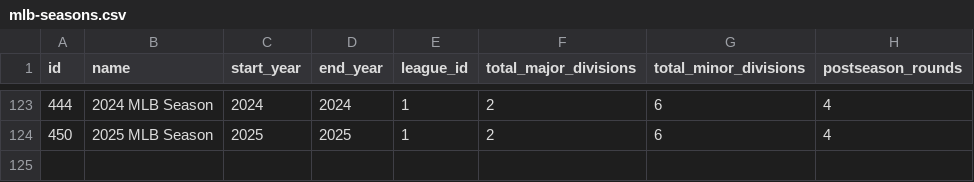
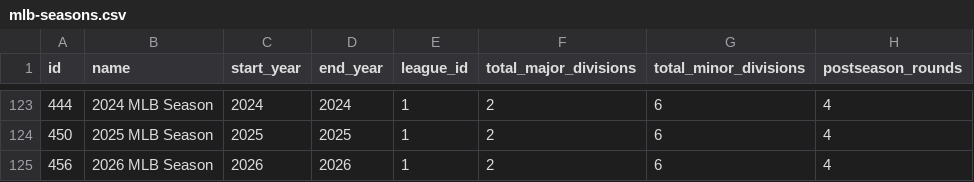
Before and after one commit to mabersold/maximum-futility, a CSV file: src/main/resources/data/mlb/mlb-seasons.csv, drawn as a sheet; only a part is shown, gaps mark what is left out.

```diff
--- a/src/main/resources/data/mlb/mlb-seasons.csv
+++ b/src/main/resources/data/mlb/mlb-seasons.csv
@@ -124 +124,2 @@ id,name,start_year,end_year,league_id,total_major_divisions,total_minor_division
 450,2025 MLB Season,2025,2025,1,2,6,4
+456,2026 MLB Season,2026,2026,1,2,6,4
```
Also changed, not shown: src/main/resources/data/metro-league-years.csv, src/main/resources/data/mlb/mlb-franchise-seasons.csv, 7 other files.
